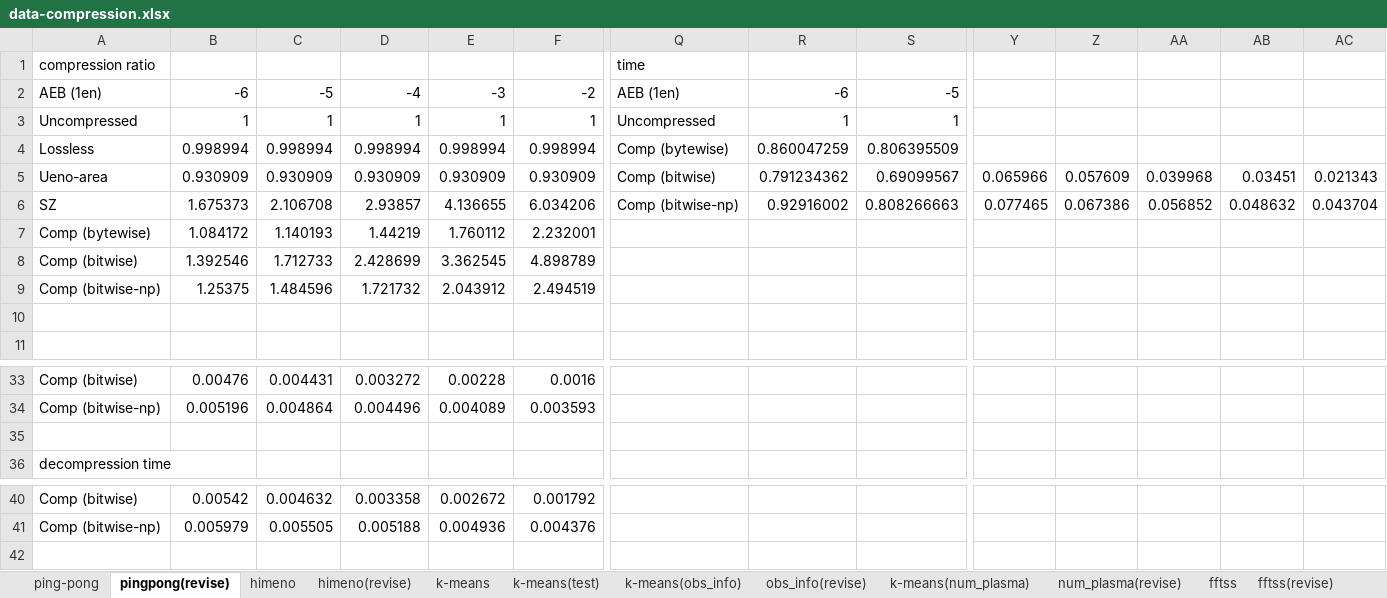
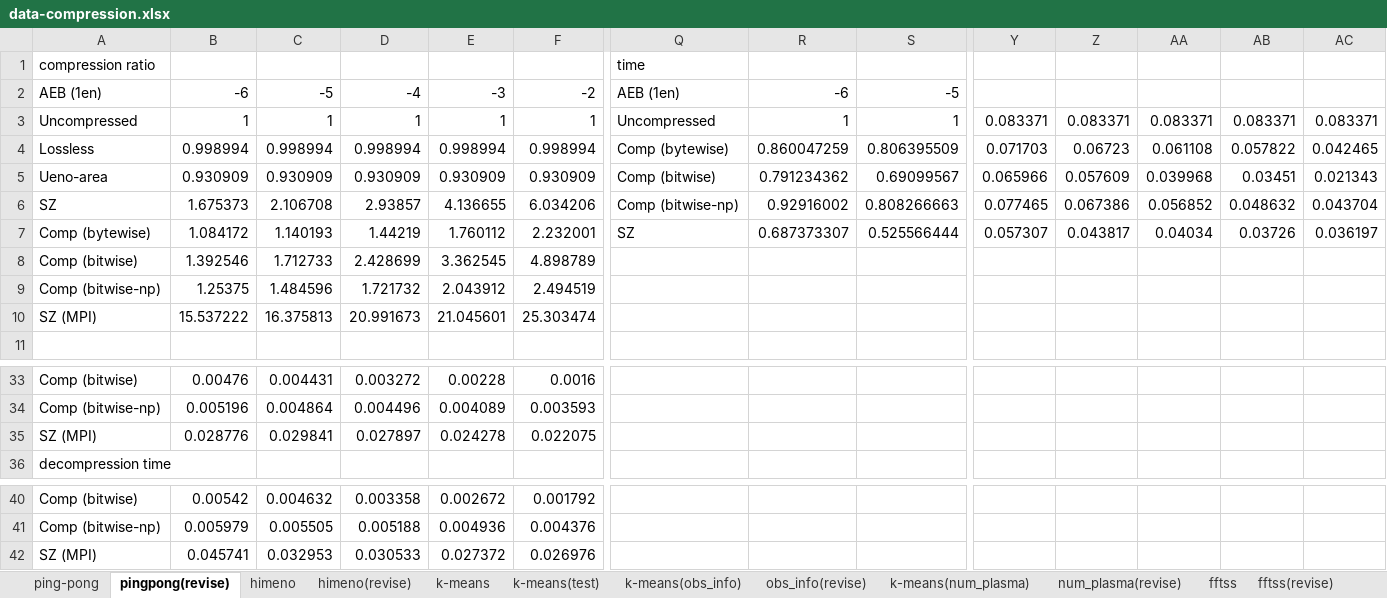
Before and after one commit to smallcat9603/data-compression, an Excel workbook: impl/data-compression.xlsx, sheet pingpong(revise), drawn as a sheet; only a part is shown, gaps mark what is left out; values as stored, in another font and other column widths than the file's, no borders; charts and pictures not drawn; rows hold the shown columns only; the diff covers the shown part only; the diff names each change by its address in the sheet, - before the commit and + after, or states it on an @@ line.

```diff
--- a/impl/data-compression.xlsx (sheet pingpong(revise))
+++ b/impl/data-compression.xlsx (sheet pingpong(revise))
-Y3: (empty)
+Y3: 0.083371
-Z3: (empty)
+Z3: 0.083371
-AA3: (empty)
+AA3: 0.083371
-AB3: (empty)
+AB3: 0.083371
-AC3: (empty)
+AC3: 0.083371
-Y4: (empty)
+Y4: 0.071703
-Z4: (empty)
+Z4: 0.06723
-AA4: (empty)
+AA4: 0.061108
-AB4: (empty)
+AB4: 0.057822
-AC4: (empty)
+AC4: 0.042465
-Q7: (empty)
+Q7: SZ
-R7: (empty)
+R7: 0.687373307
-S7: (empty)
+S7: 0.525566444
-Y7: (empty)
+Y7: 0.057307
-Z7: (empty)
+Z7: 0.043817
-AA7: (empty)
+AA7: 0.04034
-AB7: (empty)
+AB7: 0.03726
-AC7: (empty)
+AC7: 0.036197
-A10: (empty)
+A10: SZ (MPI)
-B10: (empty)
+B10: 15.537222
-C10: (empty)
+C10: 16.375813
-D10: (empty)
+D10: 20.991673
-E10: (empty)
+E10: 21.045601
-F10: (empty)
+F10: 25.303474
-row 35: (empty)
+row 35: SZ (MPI) | 0.028776 | 0.029841 | 0.027897 | 0.024278 | 0.022075
+row 42: SZ (MPI) | 0.045741 | 0.032953 | 0.030533 | 0.027372 | 0.026976
```
Also changed, not shown: 4 edited cells elsewhere in this sheet, charts or pictures, 4 other files.
